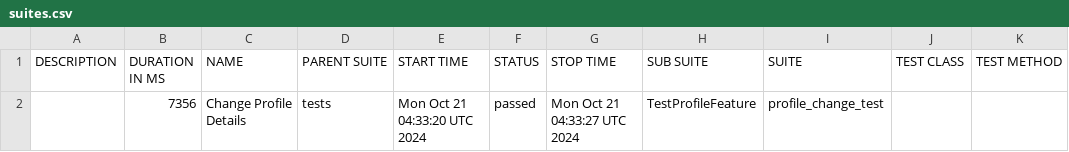
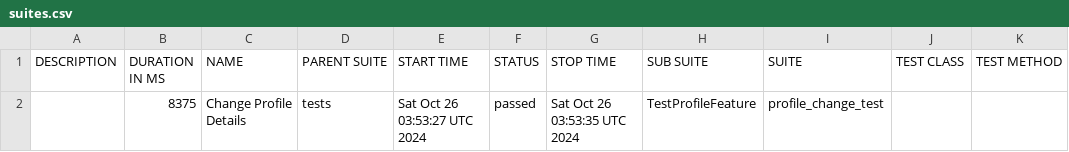
Before and after one commit to darliro/qaa_playwright_e2e, a CSV file: data/suites.csv, drawn as a sheet.

```diff
--- a/data/suites.csv
+++ b/data/suites.csv
@@ -1,2 +1,2 @@
 "DESCRIPTION","DURATION IN MS","NAME","PARENT SUITE","START TIME","STATUS","STOP TIME","SUB SUITE","SUITE","TEST CLASS","TEST METHOD"
-"","7356","Change Profile Details","tests","Mon Oct 21 04:33:20 UTC 2024","passed","Mon Oct 21 04:33:27 UTC 2024","TestProfileFeature","profile_change_test","",""
+"","8375","Change Profile Details","tests","Sat Oct 26 03:53:27 UTC 2024","passed","Sat Oct 26 03:53:35 UTC 2024","TestProfileFeature","profile_change_test","",""
```
Also changed, not shown: 18 other files.
